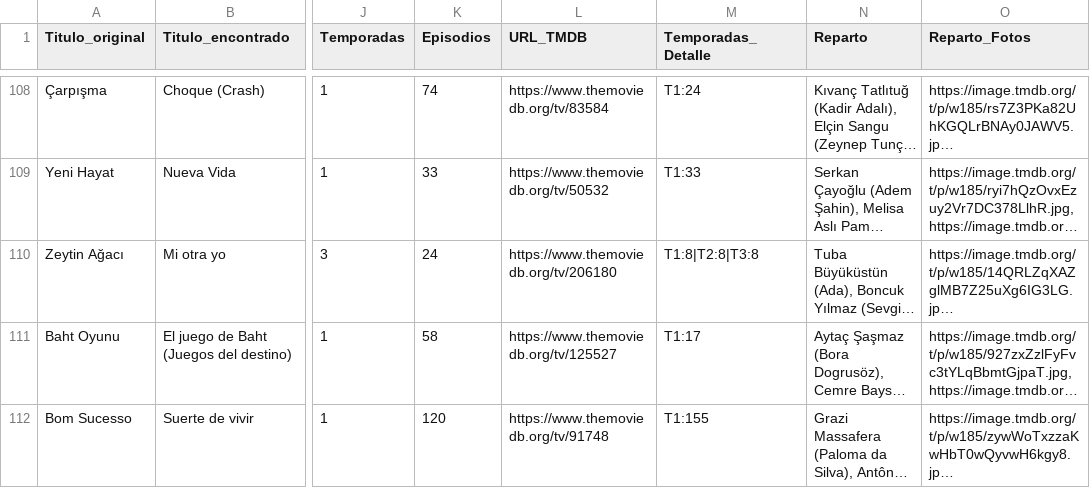
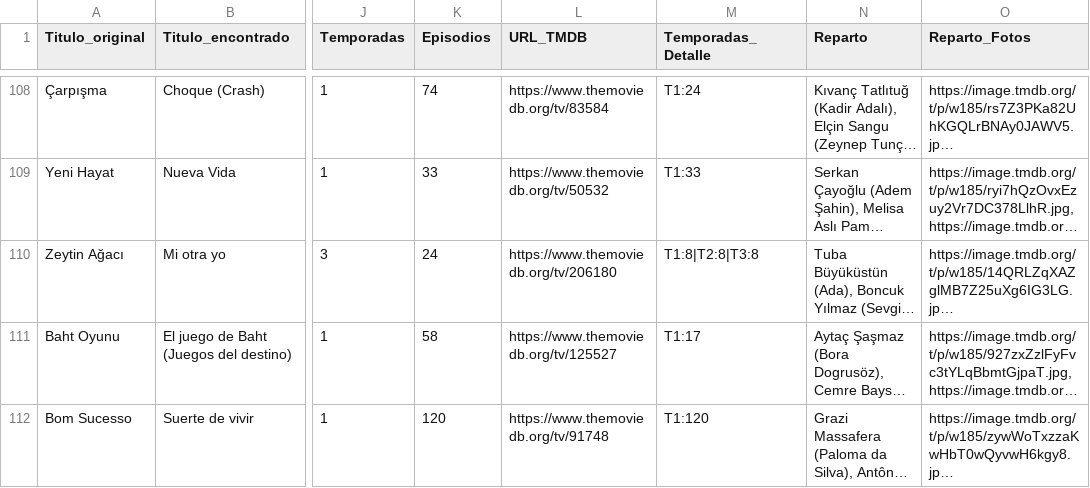
Before and after one commit to RazorXRD/Catalogo-Cloud-Rider, a CSV file: novelas_data.csv, drawn as a sheet; only a part is shown, gaps mark what is left out; long unchanged cells end in …; the diff names each change by its address in the sheet, - before the commit and + after, or states it on an @@ line.

Commit message:
Add files via upload

```diff
--- a/novelas_data.csv
+++ b/novelas_data.csv
-M112 (Temporadas_Detalle): T1:155
+M112 (Temporadas_Detalle): T1:120
```
